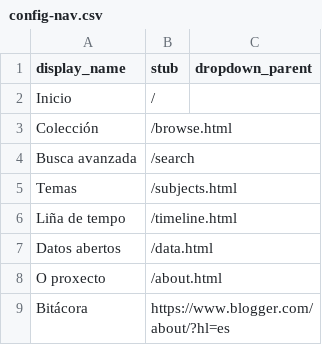
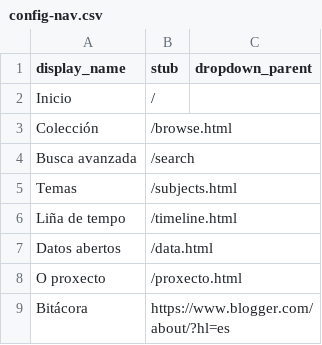
Before and after one commit to lpitac/memoria_virtual, a CSV file: _data/config-nav.csv, drawn as a sheet.

```diff
--- a/_data/config-nav.csv
+++ b/_data/config-nav.csv
@@ -7,3 +7,3 @@ Liña de tempo,/timeline.html
 Datos abertos,/data.html
-O proxecto,/about.html
+O proxecto,/proxecto.html
 Bitácora,https://www.blogger.com/about/?hl=es
```
Also changed, not shown: 3 other files.
